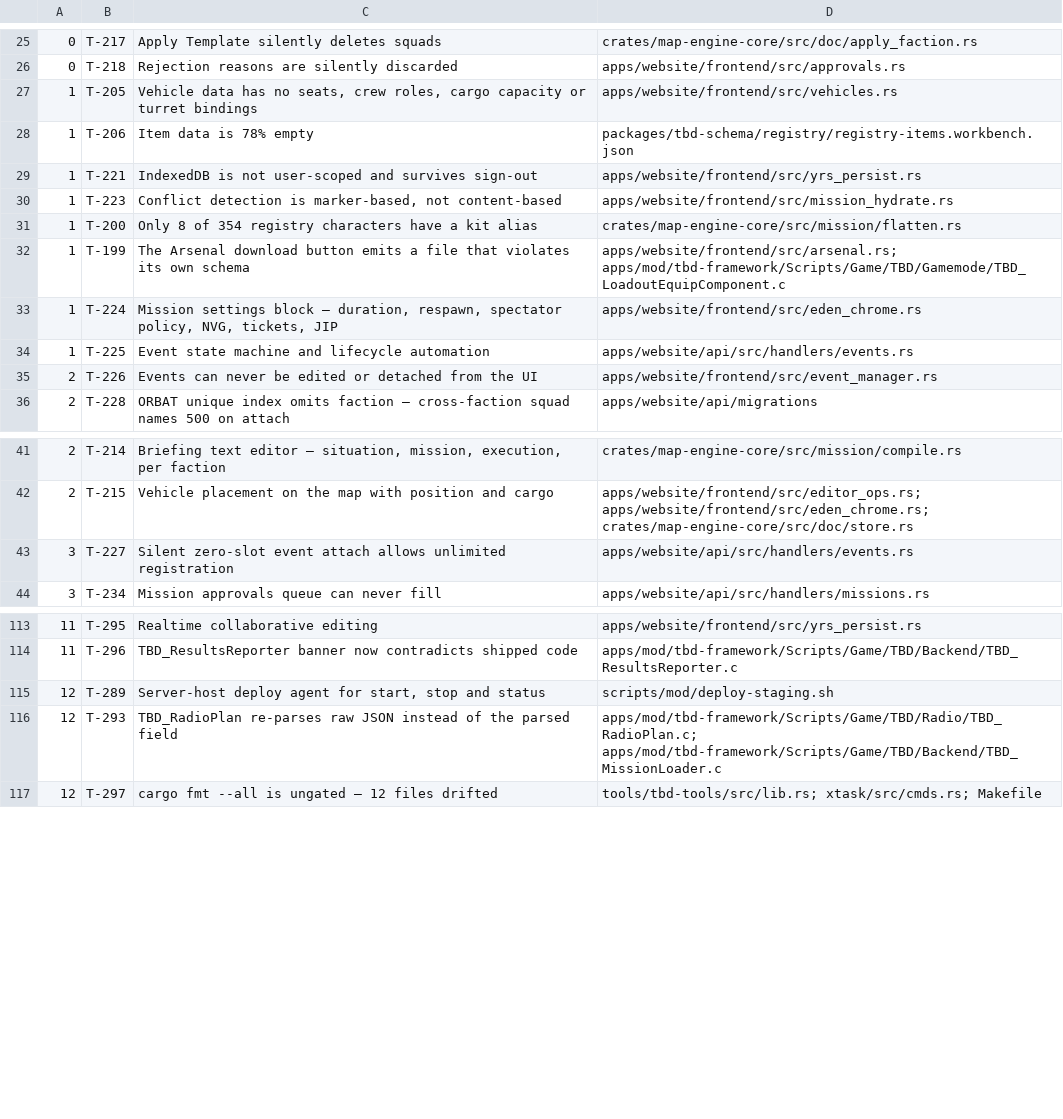
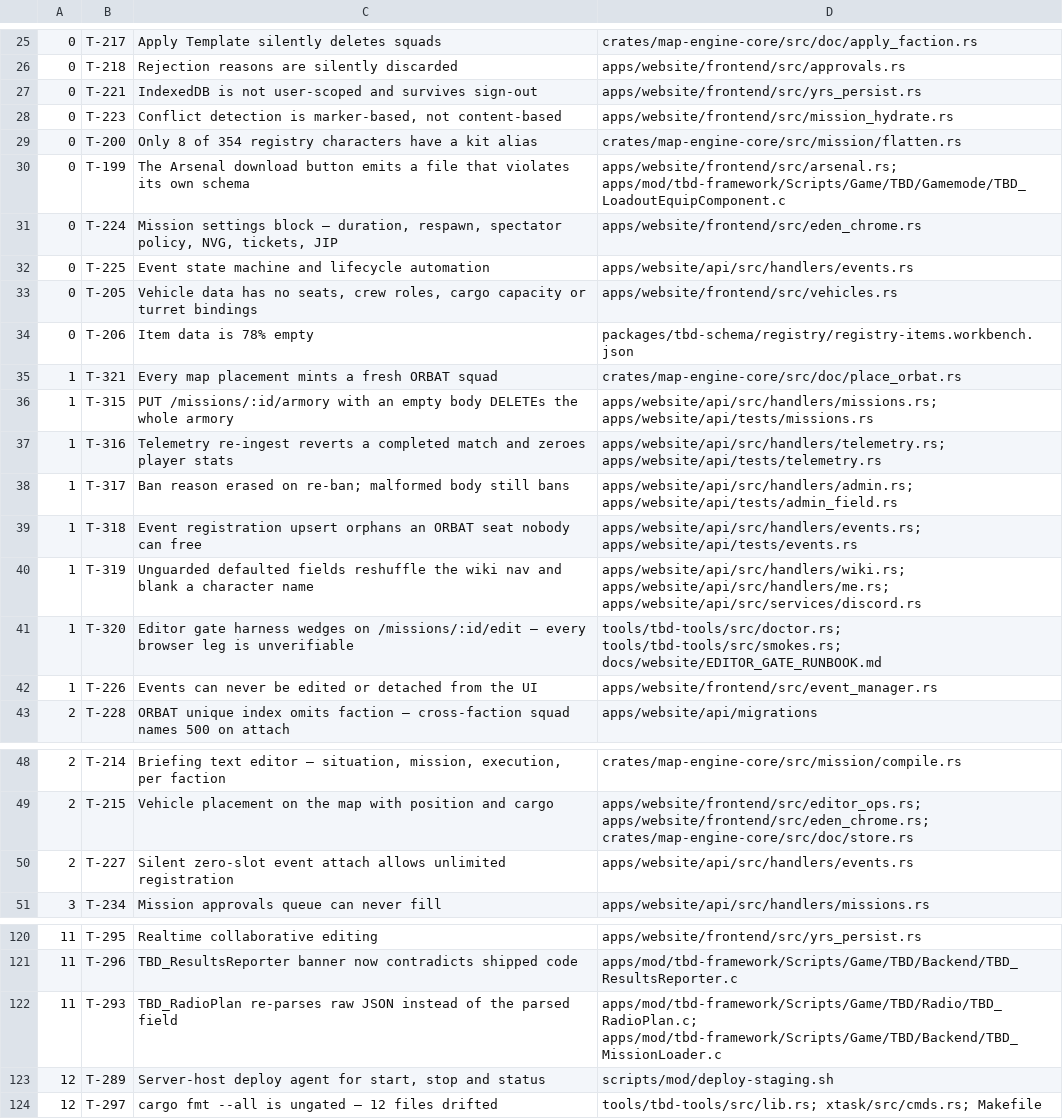
Before and after one commit to darkforce09/TBD-reforger, a TSV file: docs/platform/wave_plan.tsv, drawn as a sheet; only a part is shown, gaps mark what is left out; the diff covers the shown part only.

Commit message:
T-308 shipped; teach slice-collisions the executor gate; plan the next wave
T-308 narrows the Apply Template guard to squads that show authorship and
folds machine-minted ones into the target, so two placements no longer
deadlock Apply. It also surfaced that a placement mints a squad per click
(filed T-321) and that the old refusal text described code T-217 deleted.

slice-collisions.py only filtered shipped/cancelled, so deferred and
non-claude-code rows kept surfacing at the head of every dispatch set —
T-205 and T-206 would have consumed 2 of 8 slots per wave forever. It now
honours the D5 executor gate.

```diff
--- a/docs/platform/wave_plan.tsv
+++ b/docs/platform/wave_plan.tsv
@@ -26,11 +26,18 @@
 0	T-218	Rejection reasons are silently discarded	apps/website/frontend/src/approvals.rs
-1	T-205	Vehicle data has no seats, crew roles, cargo capacity or turret bindings	apps/website/frontend/src/vehicles.rs
-1	T-206	Item data is 78% empty	packages/tbd-schema/registry/registry-items.workbench.json
-1	T-221	IndexedDB is not user-scoped and survives sign-out	apps/website/frontend/src/yrs_persist.rs
-1	T-223	Conflict detection is marker-based, not content-based	apps/website/frontend/src/mission_hydrate.rs
-1	T-200	Only 8 of 354 registry characters have a kit alias	crates/map-engine-core/src/mission/flatten.rs
-1	T-199	The Arsenal download button emits a file that violates its own schema	apps/website/frontend/src/arsenal.rs; apps/mod/tbd-framework/Scripts/Game/TBD/Gamemode/TBD_LoadoutEquipComponent.c
-1	T-224	Mission settings block — duration, respawn, spectator policy, NVG, tickets, JIP	apps/website/frontend/src/eden_chrome.rs
-1	T-225	Event state machine and lifecycle automation	apps/website/api/src/handlers/events.rs
-2	T-226	Events can never be edited or detached from the UI	apps/website/frontend/src/event_manager.rs
+0	T-221	IndexedDB is not user-scoped and survives sign-out	apps/website/frontend/src/yrs_persist.rs
+0	T-223	Conflict detection is marker-based, not content-based	apps/website/frontend/src/mission_hydrate.rs
+0	T-200	Only 8 of 354 registry characters have a kit alias	crates/map-engine-core/src/mission/flatten.rs
+0	T-199	The Arsenal download button emits a file that violates its own schema	apps/website/frontend/src/arsenal.rs; apps/mod/tbd-framework/Scripts/Game/TBD/Gamemode/TBD_LoadoutEquipComponent.c
+0	T-224	Mission settings block — duration, respawn, spectator policy, NVG, tickets, JIP	apps/website/frontend/src/eden_chrome.rs
+0	T-225	Event state machine and lifecycle automation	apps/website/api/src/handlers/events.rs
+0	T-205	Vehicle data has no seats, crew roles, cargo capacity or turret bindings	apps/website/frontend/src/vehicles.rs
+0	T-206	Item data is 78% empty	packages/tbd-schema/registry/registry-items.workbench.json
+1	T-321	Every map placement mints a fresh ORBAT squad	crates/map-engine-core/src/doc/place_orbat.rs
+1	T-315	PUT /missions/:id/armory with an empty body DELETEs the whole armory	apps/website/api/src/handlers/missions.rs; apps/website/api/tests/missions.rs
+1	T-316	Telemetry re-ingest reverts a completed match and zeroes player stats	apps/website/api/src/handlers/telemetry.rs; apps/website/api/tests/telemetry.rs
+1	T-317	Ban reason erased on re-ban; malformed body still bans	apps/website/api/src/handlers/admin.rs; apps/website/api/tests/admin_field.rs
+1	T-318	Event registration upsert orphans an ORBAT seat nobody can free	apps/website/api/src/handlers/events.rs; apps/website/api/tests/events.rs
+1	T-319	Unguarded defaulted fields reshuffle the wiki nav and blank a character name	apps/website/api/src/handlers/wiki.rs; apps/website/api/src/handlers/me.rs; apps/website/api/src/services/discord.rs
+1	T-320	Editor gate harness wedges on /missions/:id/edit — every browser leg is unverifiable	tools/tbd-tools/src/doctor.rs; tools/tbd-tools/src/smokes.rs; docs/website/EDITOR_GATE_RUNBOOK.md
+1	T-226	Events can never be edited or detached from the UI	apps/website/frontend/src/event_manager.rs
 2	T-228	ORBAT unique index omits faction — cross-faction squad names 500 on attach	apps/website/api/migrations
@@ -42,3 +49,3 @@
 2	T-215	Vehicle placement on the map with position and cargo	apps/website/frontend/src/editor_ops.rs; apps/website/frontend/src/eden_chrome.rs; crates/map-engine-core/src/doc/store.rs
-3	T-227	Silent zero-slot event attach allows unlimited registration	apps/website/api/src/handlers/events.rs
+2	T-227	Silent zero-slot event attach allows unlimited registration	apps/website/api/src/handlers/events.rs
 3	T-234	Mission approvals queue can never fill	apps/website/api/src/handlers/missions.rs
@@ -114,4 +121,4 @@
 11	T-296	TBD_ResultsReporter banner now contradicts shipped code	apps/mod/tbd-framework/Scripts/Game/TBD/Backend/TBD_ResultsReporter.c
+11	T-293	TBD_RadioPlan re-parses raw JSON instead of the parsed field	apps/mod/tbd-framework/Scripts/Game/TBD/Radio/TBD_RadioPlan.c; apps/mod/tbd-framework/Scripts/Game/TBD/Backend/TBD_MissionLoader.c
 12	T-289	Server-host deploy agent for start, stop and status	scripts/mod/deploy-staging.sh
-12	T-293	TBD_RadioPlan re-parses raw JSON instead of the parsed field	apps/mod/tbd-framework/Scripts/Game/TBD/Radio/TBD_RadioPlan.c; apps/mod/tbd-framework/Scripts/Game/TBD/Backend/TBD_MissionLoader.c
 12	T-297	cargo fmt --all is ungated — 12 files drifted	tools/tbd-tools/src/lib.rs; xtask/src/cmds.rs; Makefile
```
Also changed, not shown: 1 added row, 1 removed row, 10 moved rows and 7 edited cells elsewhere in this file, 2 other files.
